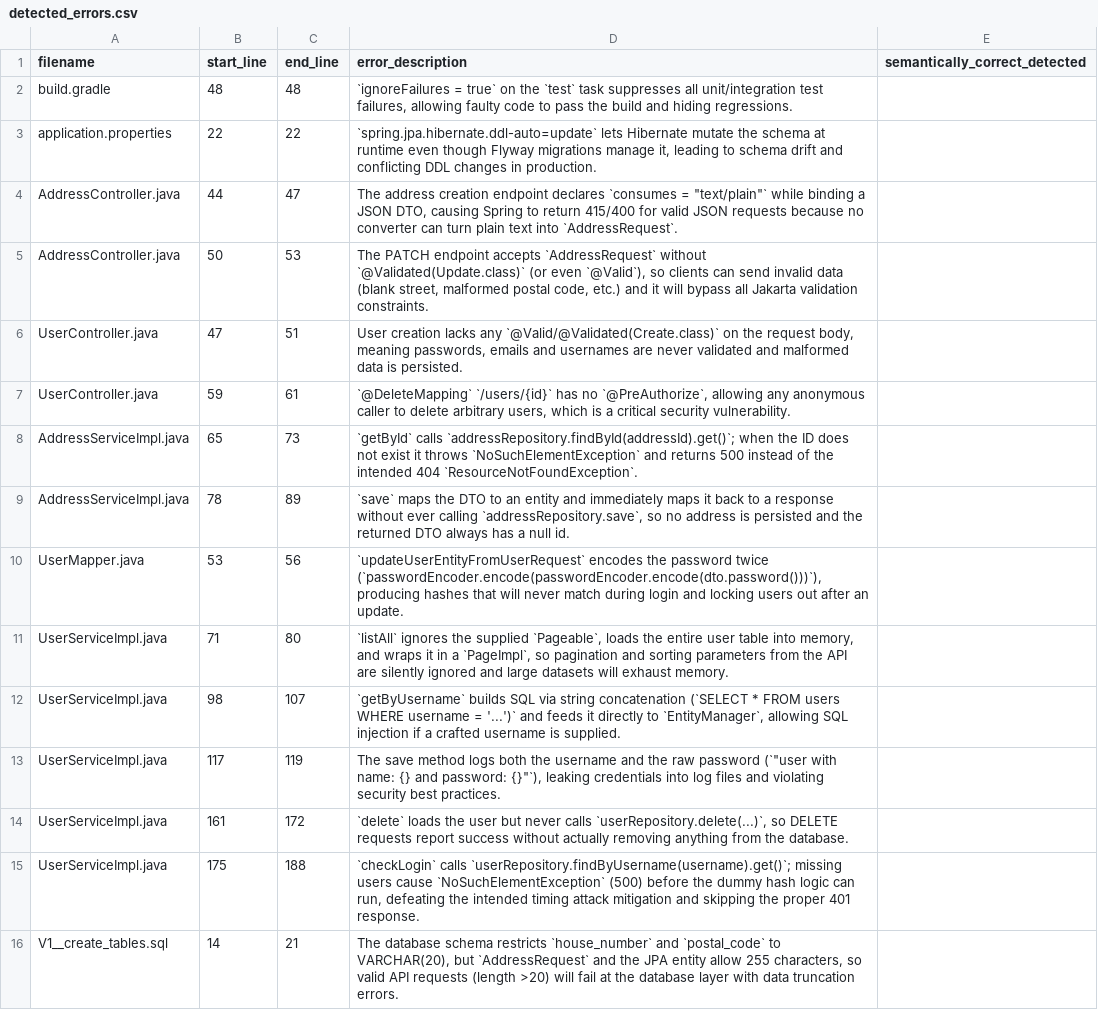
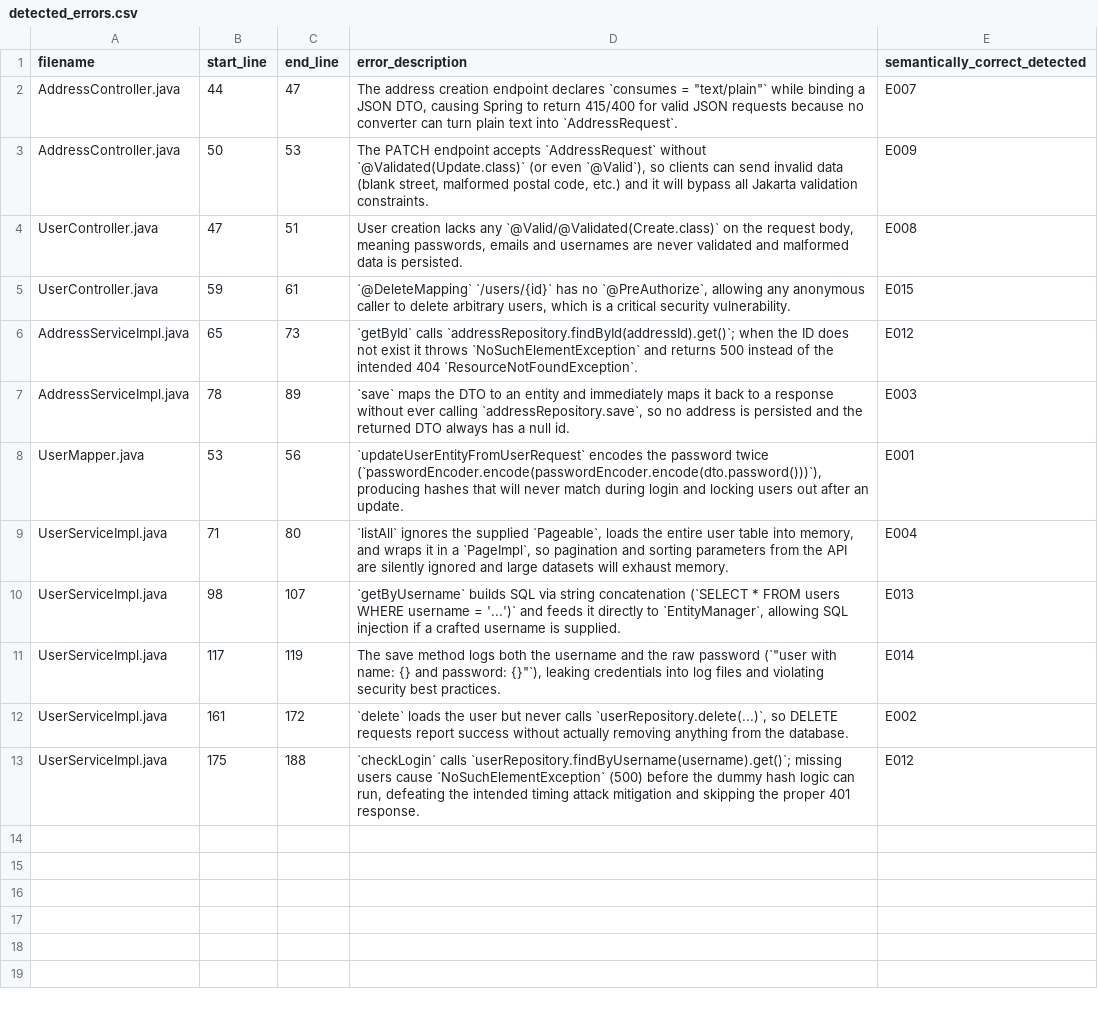
Before and after one commit to G1t-Happens/llm-code-quality-experiment, a CSV file: docs/experiment/analysis/Detected/Opencode_gpt-5-1-codex/opencode_gpt-5-1-codex_fault_bugs_20251201_144556_ses_525df4866ffew5x2HIVwHYzQPR/detected_errors.csv, drawn as a sheet; removed rows and columns are numbered as before the commit, all else as after; the diff names each change by its address in the sheet, - before the commit and + after, or states it on an @@ line.

```diff
--- a/docs/experiment/analysis/Detected/Opencode_gpt-5-1-codex/opencode_gpt-5-1-codex_fault_bugs_20251201_144556_ses_525df4866ffew5x2HIVwHYzQPR/detected_errors.csv
+++ b/docs/experiment/analysis/Detected/Opencode_gpt-5-1-codex/opencode_gpt-5-1-codex_fault_bugs_20251201_144556_ses_525df4866ffew5x2HIVwHYzQPR/detected_errors.csv
-row 2: build.gradle | 48 | 48 | `ignoreFailures = true` on the `test` task suppresses all unit/integration test failures, allowing faulty code to pass the build and hiding regressions.
-row 3: application.properties | 22 | 22 | `spring.jpa.hibernate.ddl-auto=update` lets Hibernate mutate the schema at runtime even though Flyway migrations manage it, leading to schema drift and conflicting DDL changes in production.
-E2 (semantically_correct_detected): (empty)
+E2 (semantically_correct_detected): E007
-E3 (semantically_correct_detected): (empty)
+E3 (semantically_correct_detected): E009
-E4 (semantically_correct_detected): (empty)
+E4 (semantically_correct_detected): E008
-E5 (semantically_correct_detected): (empty)
+E5 (semantically_correct_detected): E015
-E6 (semantically_correct_detected): (empty)
+E6 (semantically_correct_detected): E012
-E7 (semantically_correct_detected): (empty)
+E7 (semantically_correct_detected): E003
-E8 (semantically_correct_detected): (empty)
+E8 (semantically_correct_detected): E001
-E9 (semantically_correct_detected): (empty)
+E9 (semantically_correct_detected): E004
-E10 (semantically_correct_detected): (empty)
+E10 (semantically_correct_detected): E013
-E11 (semantically_correct_detected): (empty)
+E11 (semantically_correct_detected): E014
-E12 (semantically_correct_detected): (empty)
+E12 (semantically_correct_detected): E002
-E13 (semantically_correct_detected): (empty)
+E13 (semantically_correct_detected): E012
-row 16: V1__create_tables.sql | 14 | 21 | The database schema restricts `house_number` and `postal_code` to VARCHAR(20), but `AddressRequest` and the JPA entity allow 255 characters, so valid API requests (length >20) will fail at the database layer with data truncation errors.
```
Also changed, not shown: docs/experiment/analysis/Detected/Opencode_gpt-5-1-codex/opencode_gpt-5-1-codex_fault_bugs_20251201_150450_ses_525cd979effed4UrE3gm1vtThO/detected_errors.csv.
